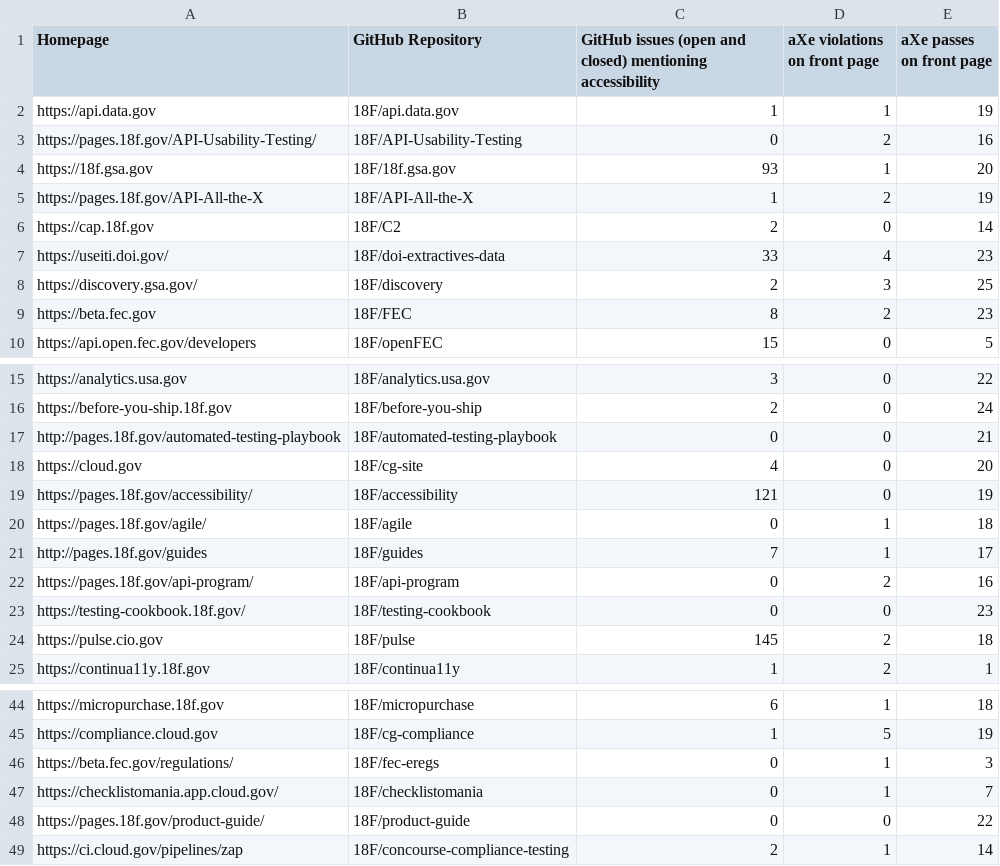
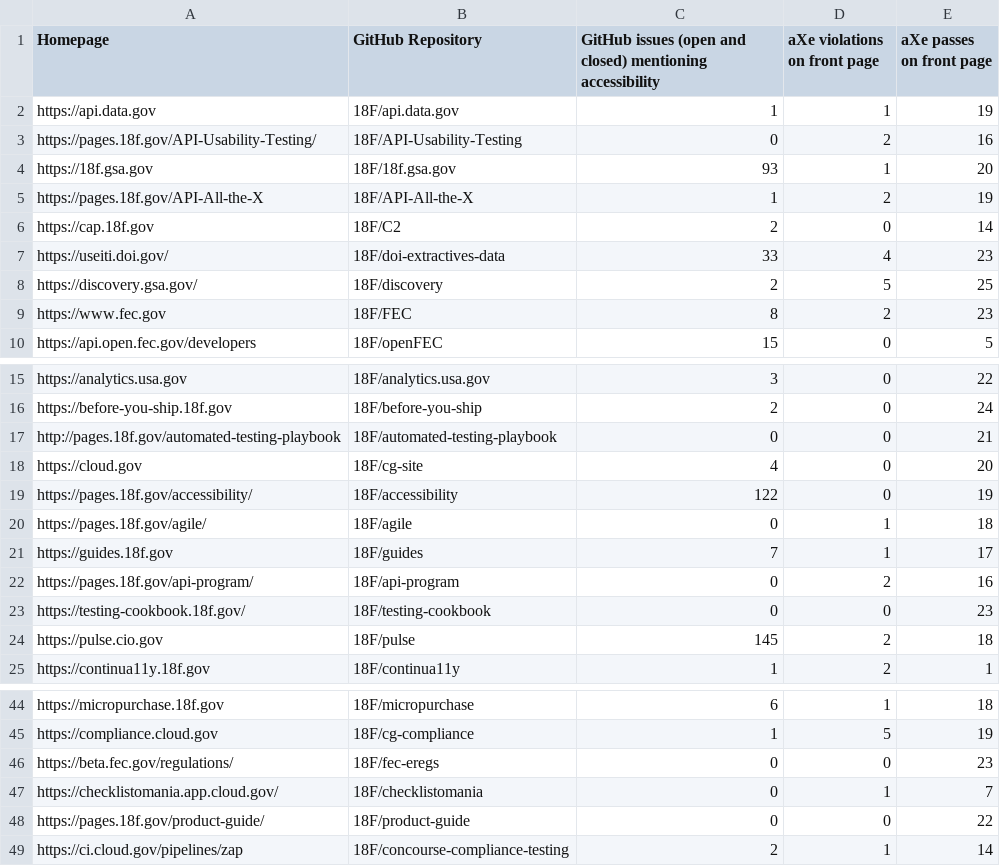
Before and after one commit to 18F/a11y-metrics, a CSV file: stats.csv, drawn as a sheet; only a part is shown, gaps mark what is left out.

```diff
--- a/stats.csv
+++ b/stats.csv
@@ -7,4 +7,4 @@ https://cap.18f.gov,18F/C2,2,0,14
 https://useiti.doi.gov/,18F/doi-extractives-data,33,4,23
-https://discovery.gsa.gov/,18F/discovery,2,3,25
-https://beta.fec.gov,18F/FEC,8,2,23
+https://discovery.gsa.gov/,18F/discovery,2,5,25
+https://www.fec.gov,18F/FEC,8,2,23
 https://api.open.fec.gov/developers,18F/openFEC,15,0,5
@@ -18,5 +18,5 @@ http://pages.18f.gov/automated-testing-playbook,18F/automated-testing-playbook,0
 https://cloud.gov,18F/cg-site,4,0,20
-https://pages.18f.gov/accessibility/,18F/accessibility,121,0,19
+https://pages.18f.gov/accessibility/,18F/accessibility,122,0,19
 https://pages.18f.gov/agile/,18F/agile,0,1,18
-http://pages.18f.gov/guides,18F/guides,7,1,17
+https://guides.18f.gov,18F/guides,7,1,17
 https://pages.18f.gov/api-program/,18F/api-program,0,2,16
@@ -45,3 +45,3 @@ https://micropurchase.18f.gov,18F/micropurchase,6,1,18
 https://compliance.cloud.gov,18F/cg-compliance,1,5,19
-https://beta.fec.gov/regulations/,18F/fec-eregs,0,1,3
+https://beta.fec.gov/regulations/,18F/fec-eregs,0,0,23
 https://checklistomania.app.cloud.gov/,18F/checklistomania,0,1,7
```
Also changed, not shown: 2 other files.
